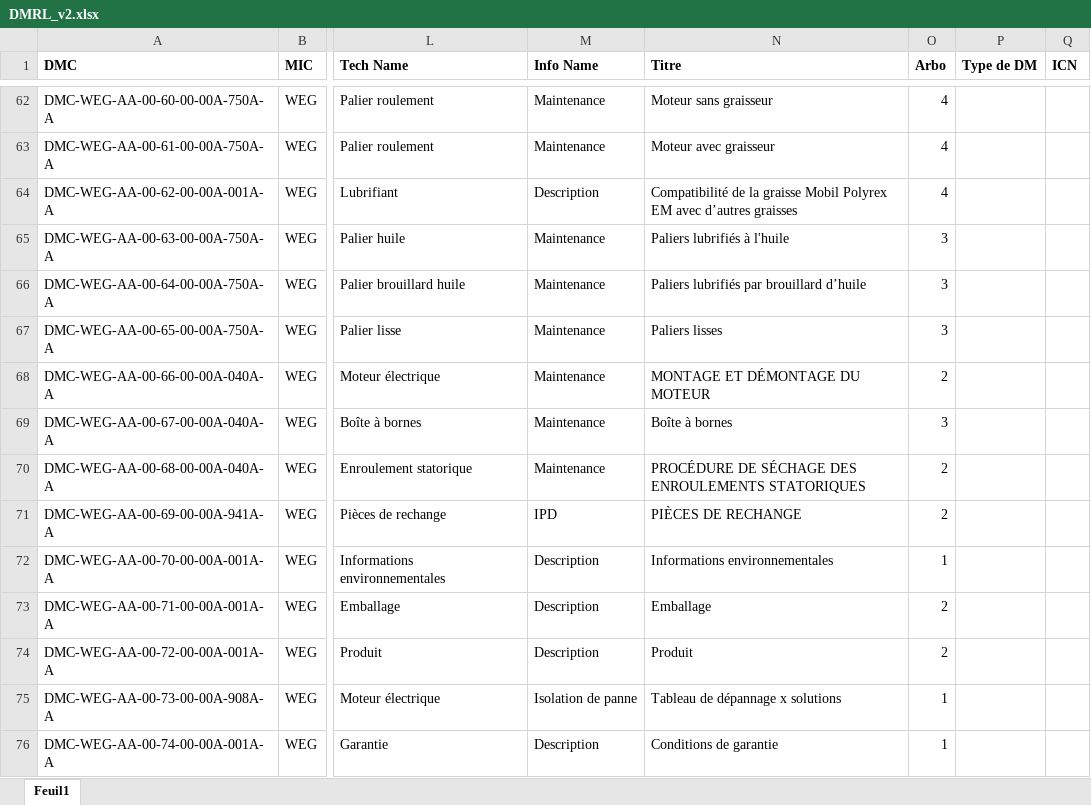
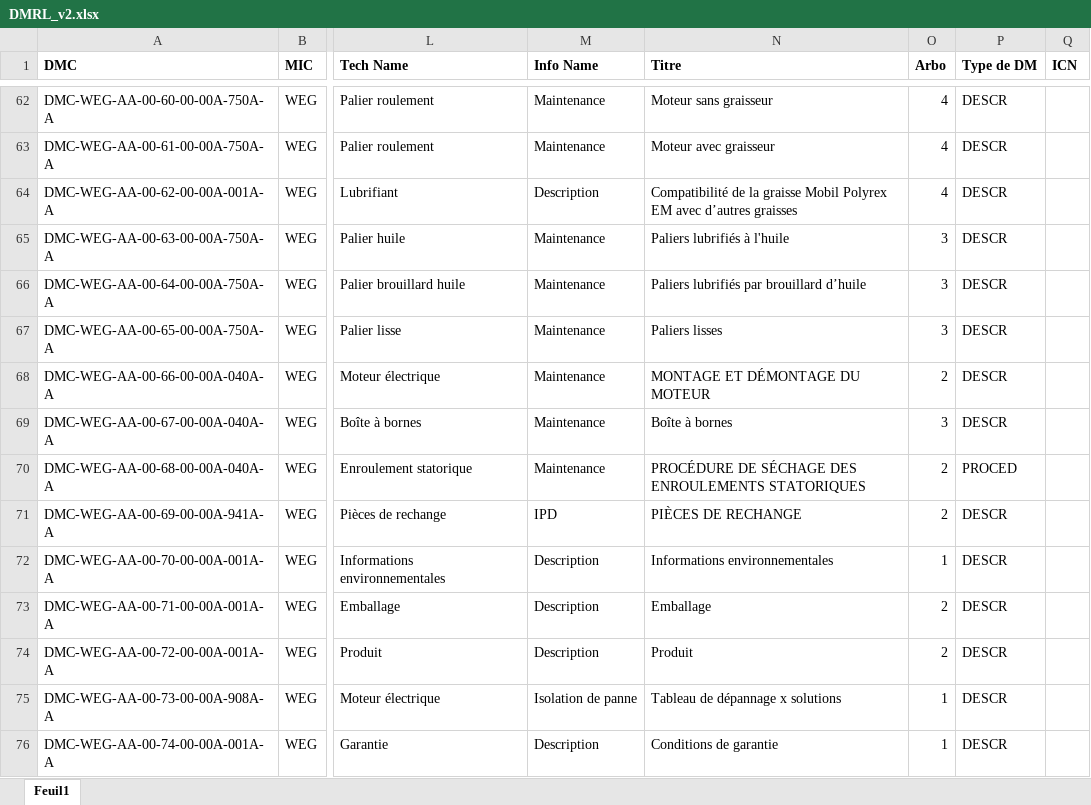
Before and after one commit to Juanma-GA/techDoc_AI_FR, an Excel workbook: apps/s1000d-extractor/frontend/public/demo/DMRL_v2.xlsx, sheet Feuil1, drawn as a sheet; only a part is shown, gaps mark what is left out; values as stored, in another font and other column widths than the file's, no borders; table styles not drawn; the diff covers the shown part only; the diff names each change by its address in the sheet, - before the commit and + after, or states it on an @@ line.

Commit message:
fix(dmrl): utiliser le type DMRL comme repli + fix(demo): afficher les avertissements InfoCode et corriger le début PDF

```diff
--- a/apps/s1000d-extractor/frontend/public/demo/DMRL_v2.xlsx (sheet Feuil1)
+++ b/apps/s1000d-extractor/frontend/public/demo/DMRL_v2.xlsx (sheet Feuil1)
-P62:P69 (Type de DM): (empty)
+P62:P69 (Type de DM): DESCR
-P70 (Type de DM): (empty)
+P70 (Type de DM): PROCED
-P71:P76 (Type de DM): (empty)
+P71:P76 (Type de DM): DESCR
```
Also changed, not shown: 51 edited cells elsewhere in this sheet, 19 other files.
